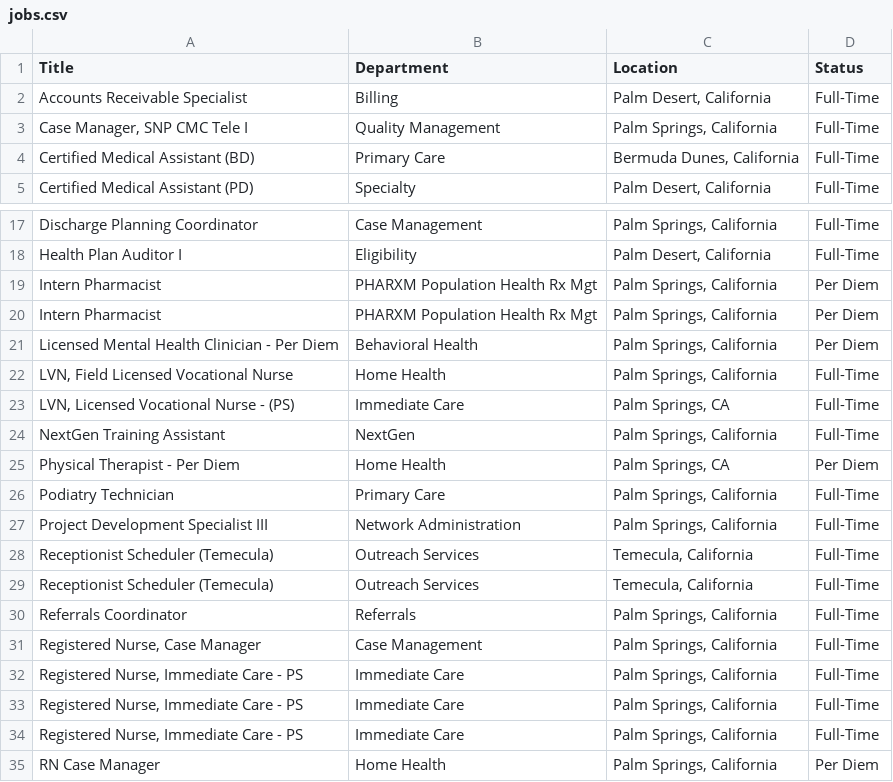
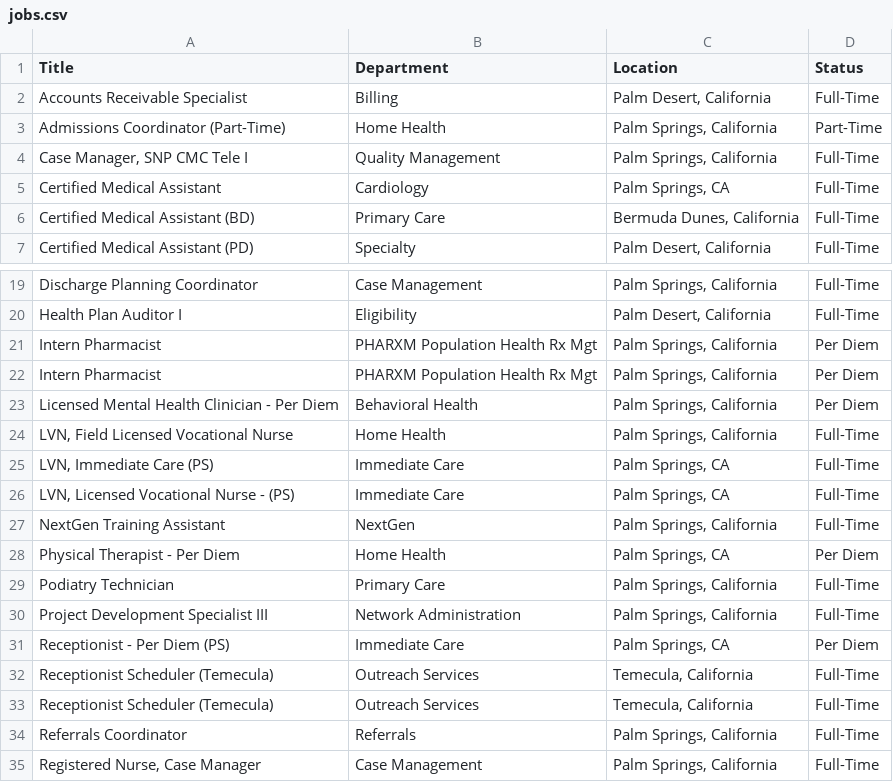
Before and after one commit to ryancheley/dohc_jobs, a CSV file: jobs.csv, drawn as a sheet; only a part is shown, gaps mark what is left out; the shorter side is filled out with more unchanged rows.

```diff
--- a/jobs.csv
+++ b/jobs.csv
@@ -2,3 +2,5 @@ Title,Department,Location,Status
 Accounts Receivable Specialist,Billing,"Palm Desert, California",Full-Time
+Admissions Coordinator (Part-Time),Home Health,"Palm Springs, California",Part-Time
 "Case Manager, SNP CMC Tele I",Quality Management,"Palm Springs, California",Full-Time
+Certified Medical Assistant,Cardiology,"Palm Springs, CA",Full-Time
 Certified Medical Assistant (BD),Primary Care,"Bermuda Dunes, California",Full-Time
@@ -22,2 +24,3 @@ Licensed Mental Health Clinician - Per Diem,Behavioral Health,"Palm Springs, Cal
 "LVN, Field Licensed Vocational Nurse",Home Health,"Palm Springs, California",Full-Time
+"LVN, Immediate Care (PS)",Immediate Care,"Palm Springs, CA",Full-Time
 "LVN, Licensed Vocational Nurse - (PS)",Immediate Care,"Palm Springs, CA",Full-Time
@@ -27,2 +30,3 @@ Podiatry Technician,Primary Care,"Palm Springs, California",Full-Time
 Project Development Specialist III,Network Administration,"Palm Springs, California",Full-Time
+Receptionist - Per Diem (PS),Immediate Care,"Palm Springs, CA",Per Diem
 Receptionist Scheduler (Temecula),Outreach Services,"Temecula, California",Full-Time
```
